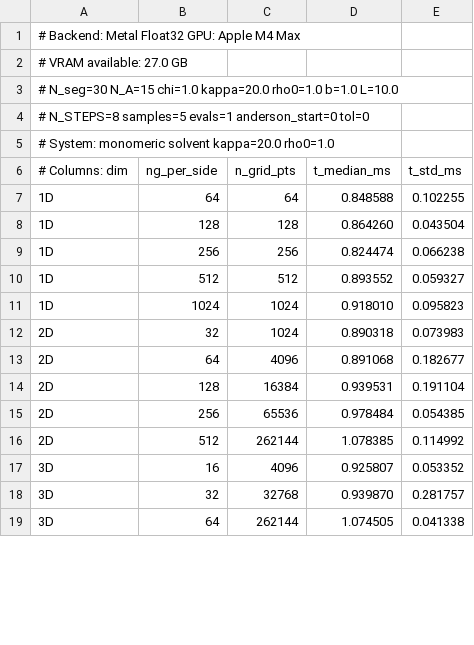
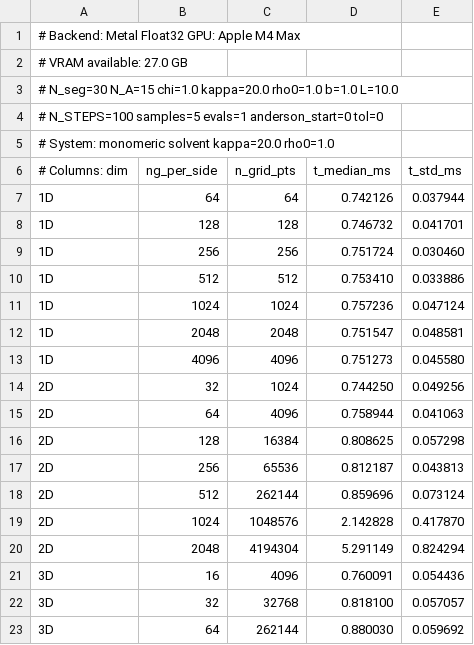
Before and after one commit to ClapeyronThermo/cDFT.jl, a CSV file: bench_metal_M4-Max_solvent_results.csv, drawn as a sheet; only a part is shown; the diff covers the shown part only.

Commit message:
reran benchmarks for apple silicon on M4 Max

```diff
--- a/bench_metal_M4-Max_solvent_results.csv
+++ b/bench_metal_M4-Max_solvent_results.csv
@@ -3,17 +3,21 @@
 # N_seg=30  N_A=15  chi=1.0  kappa=20.0  rho0=1.0  b=1.0  L=10.0
-# N_STEPS=8  samples=5  evals=1  anderson_start=0  tol=0
+# N_STEPS=100  samples=5  evals=1  anderson_start=0  tol=0
 # System: monomeric solvent  kappa=20.0 rho0=1.0
 # Columns: dim,ng_per_side,n_grid_pts,t_median_ms,t_std_ms
-1D,64,64,0.848588,0.102255
-1D,128,128,0.864260,0.043504
-1D,256,256,0.824474,0.066238
-1D,512,512,0.893552,0.059327
-1D,1024,1024,0.918010,0.095823
-2D,32,1024,0.890318,0.073983
-2D,64,4096,0.891068,0.182677
-2D,128,16384,0.939531,0.191104
-2D,256,65536,0.978484,0.054385
-2D,512,262144,1.078385,0.114992
-3D,16,4096,0.925807,0.053352
-3D,32,32768,0.939870,0.281757
-3D,64,262144,1.074505,0.041338
+1D,64,64,0.742126,0.037944
+1D,128,128,0.746732,0.041701
+1D,256,256,0.751724,0.030460
+1D,512,512,0.753410,0.033886
+1D,1024,1024,0.757236,0.047124
+1D,2048,2048,0.751547,0.048581
+1D,4096,4096,0.751273,0.045580
+2D,32,1024,0.744250,0.049256
+2D,64,4096,0.758944,0.041063
+2D,128,16384,0.808625,0.057298
+2D,256,65536,0.812187,0.043813
+2D,512,262144,0.859696,0.073124
+2D,1024,1048576,2.142828,0.417870
+2D,2048,4194304,5.291149,0.824294
+3D,16,4096,0.760091,0.054436
+3D,32,32768,0.818100,0.057057
+3D,64,262144,0.880030,0.059692
```
Also changed, not shown: 1 added row and 2 edited cells elsewhere in this file, bench_cpu_M4-Max_polymer_results.csv, bench_cpu_M4-Max_solvent_results.csv, 1 other file.
